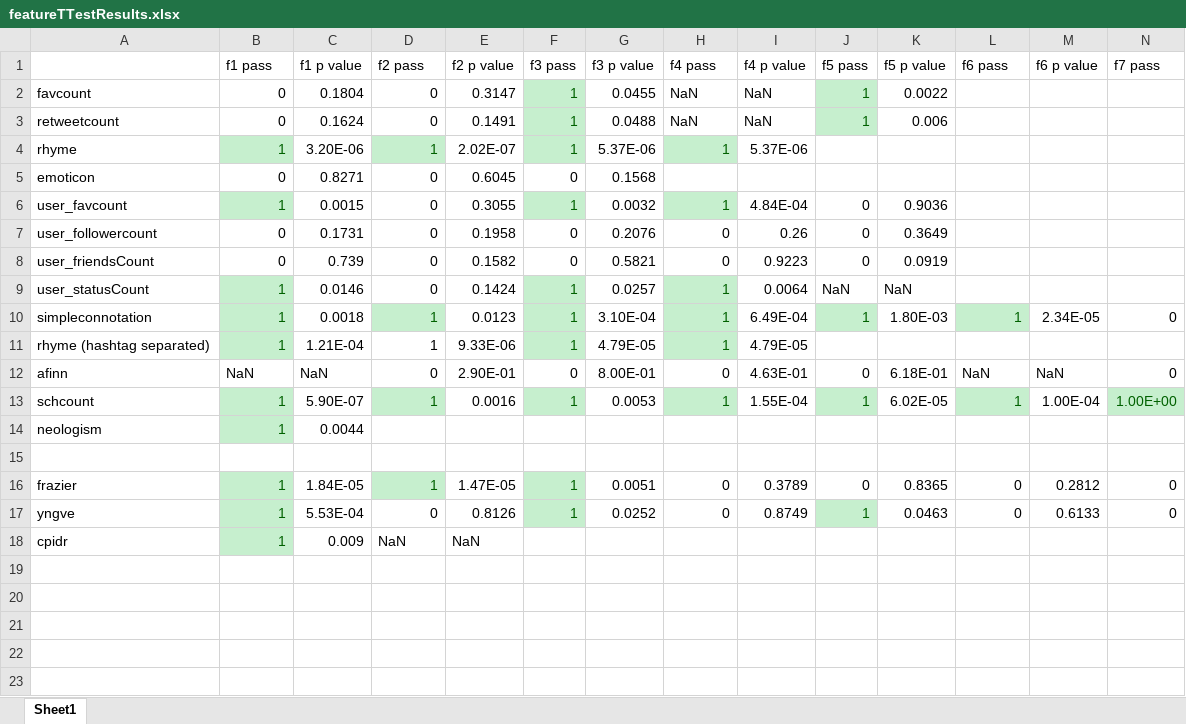
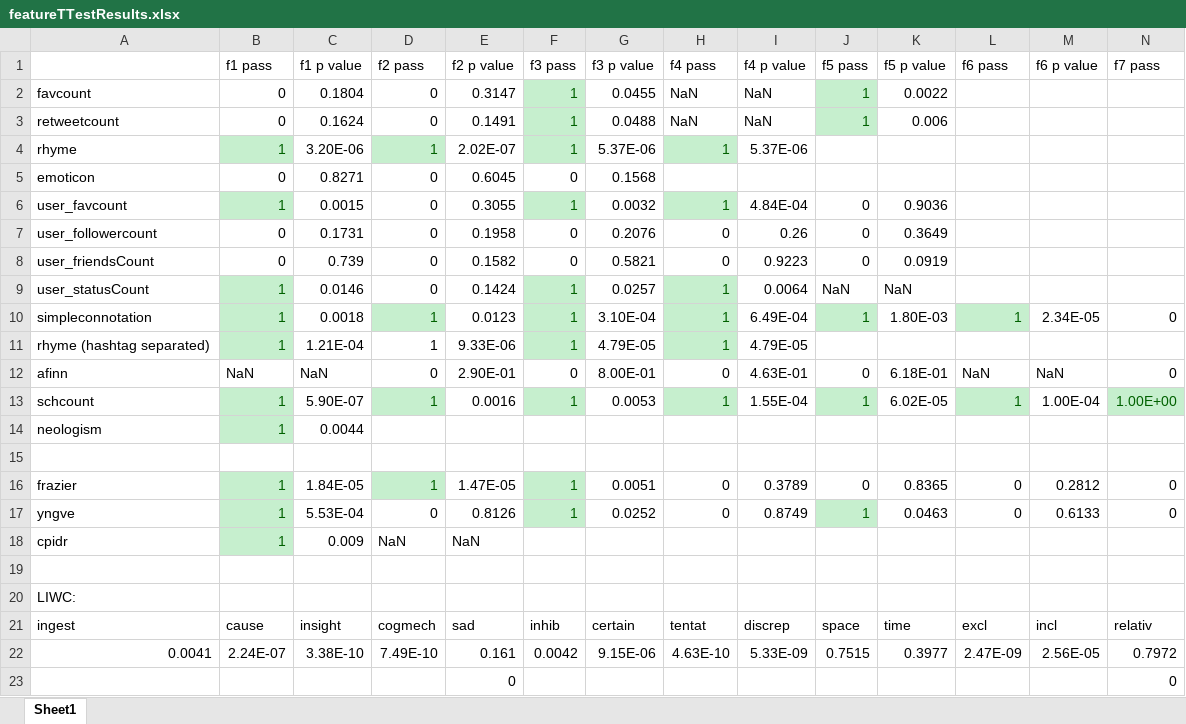
Before and after one commit to ssarkar2/schizophreniaThroughTweets, an Excel workbook: resultsDump/featureTTestResults.xlsx, sheet Sheet1, drawn as a sheet; only a part is shown; values as stored, in another font and other column widths than the file's, no borders; rows hold the shown columns only; the diff names each change by its address in the sheet, - before the commit and + after, or states it on an @@ line.

Commit message:
Add LIWC p-values

```diff
--- a/resultsDump/featureTTestResults.xlsx (sheet Sheet1)
+++ b/resultsDump/featureTTestResults.xlsx (sheet Sheet1)
+row 19: (empty)
+row 20: LIWC:
+row 21: ingest | cause | insight | cogmech | sad | inhib | certain | tentat | discrep | space | time | excl | incl | relativ
+row 22: 0.0041 | 2.24E-07 | 3.38E-10 | 7.49E-10 | 0.161 | 0.0042 | 9.15E-06 | 4.63E-10 | 5.33E-09 | 0.7515 | 0.3977 | 2.47E-09 | 2.56E-05 | 0.7972
+row 23:  |  |  |  | 0 |  |  |  |  |  |  |  |  | 0
```
